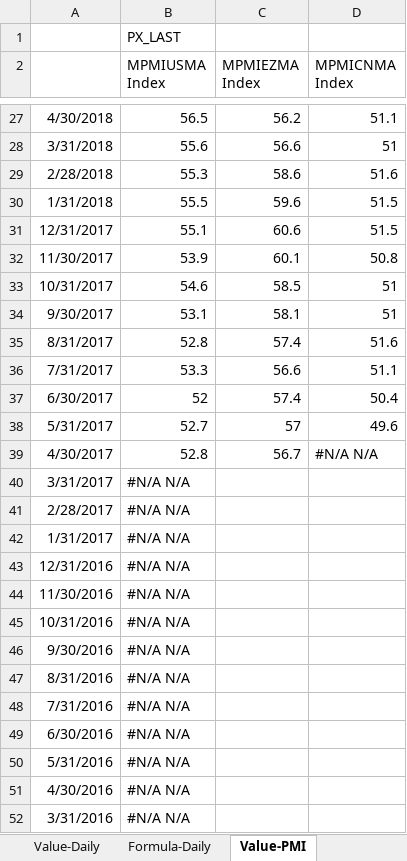
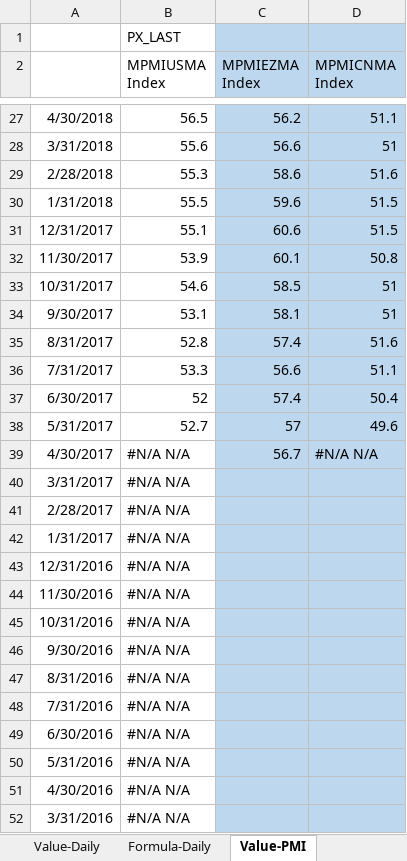
Before and after one commit to DT345/hello-world, an Excel workbook: BBG Data.xlsx, sheet Value-PMI, drawn as a sheet; only a part is shown, gaps mark what is left out; values as stored, in another font and other column widths than the file's, no borders; the diff covers the shown part only; the diff names each change by its address in the sheet, - before the commit and + after, or states it on an @@ line.

```diff
--- a/BBG Data.xlsx (sheet Value-PMI)
+++ b/BBG Data.xlsx (sheet Value-PMI)
-C1:D52 fill: none
+C1:D52 fill: #BDD7EE
-B39 (MPMIUSMA Index): 52.8
+B39 (MPMIUSMA Index): #N/A N/A
```
Also changed, not shown: 1 edited cell and cell formats elsewhere in this sheet, sheet Value-Daily, sheet Formula-Daily, sheet Formula-PMI.
